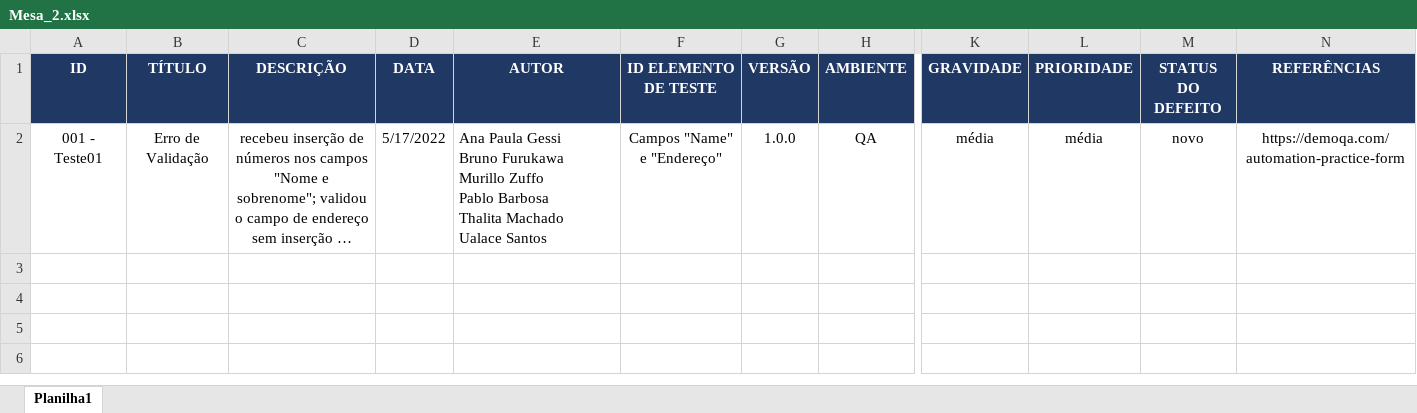
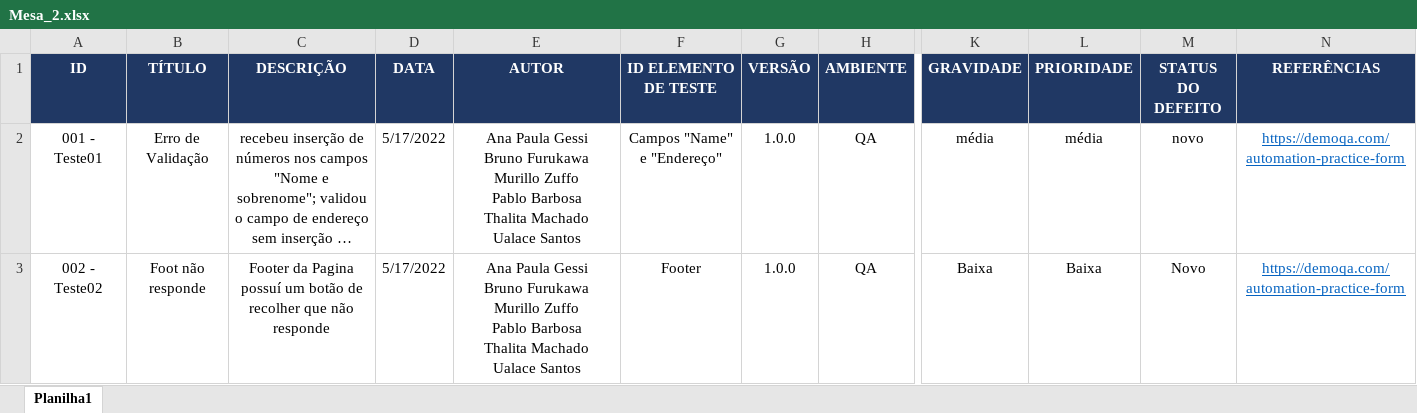
Before and after one commit to MurilloZuffo/CTD-Testing-I, an Excel workbook: Aula 02/Mesa_2.xlsx, sheet Planilha1, drawn as a sheet; only a part is shown, gaps mark what is left out; long unchanged cells end in …; values as stored, in another font and other column widths than the file's, no borders; rows hold the shown columns only; ↵ is a line break in a cell; the diff names each change by its address in the sheet, - before the commit and + after, or states it on an @@ line.

Commit message:
Add files via upload

```diff
--- a/Aula 02/Mesa_2.xlsx (sheet Planilha1)
+++ b/Aula 02/Mesa_2.xlsx (sheet Planilha1)
-E2 alignment: left
+E2 alignment: center
@@ N2 underline: off → on, text colour: black → #0563C1 @@
+row 3: 002 - Teste02 | Foot não responde | Footer da Pagina possuí um botão de recolher que não responde | 5/17/2022 | Ana Paula Gessi ↵ Bruno Furukawa ↵ Murillo Zuffo ↵ Pablo Barbosa ↵ Thalita Machado ↵ Ualace Santos | Footer | 1.0.0 | QA | Baixa | Baixa | Novo | https://demoqa.com/automation-practice-form
```
